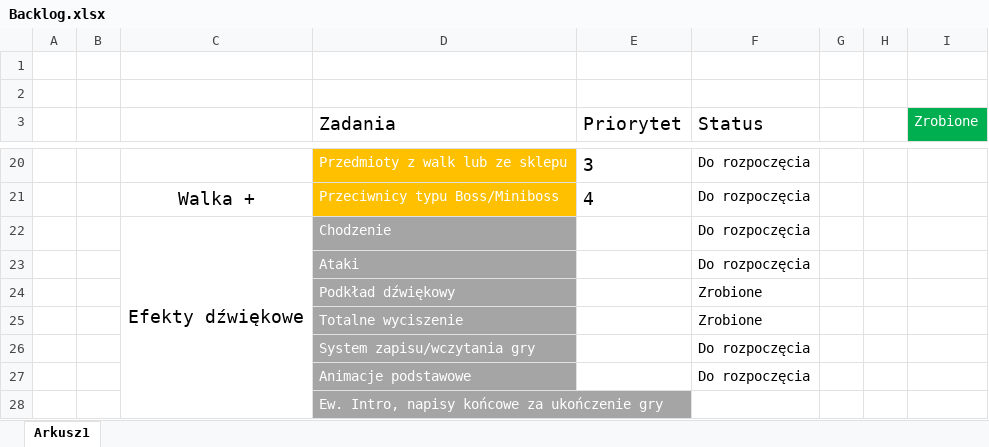
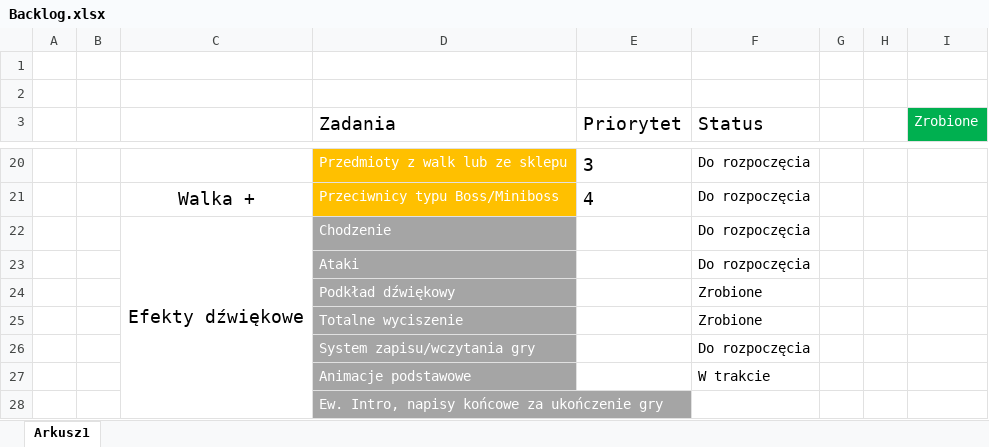
Before and after one commit to PPiechol/Knight-s-Memorial, an Excel workbook: Backlog.xlsx, sheet Arkusz1, drawn as a sheet; only a part is shown, gaps mark what is left out; values as stored, in another font and other column widths than the file's, no borders; conditional formats not drawn; the diff names each change by its address in the sheet, - before the commit and + after, or states it on an @@ line.

```diff
--- a/Backlog.xlsx (sheet Arkusz1)
+++ b/Backlog.xlsx (sheet Arkusz1)
-F27 (Status): Do rozpoczęcia
+F27 (Status): W trakcie
```
Also changed, not shown: 18 other files.
